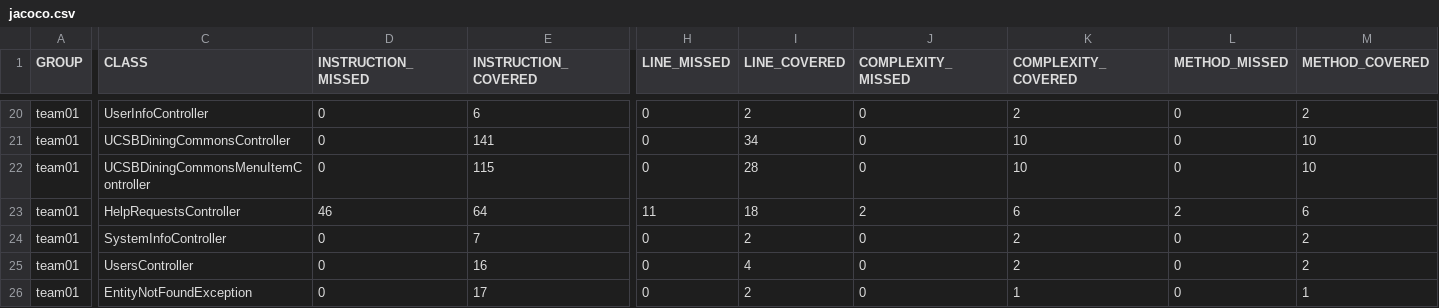
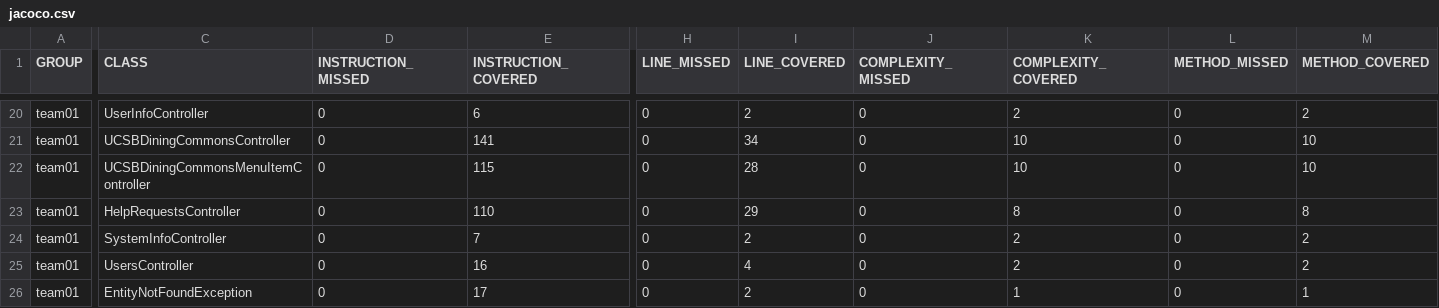
Before and after one commit to ucsb-cs156-s26/team01-s26-07, a CSV file: prs/73/jacoco/jacoco.csv, drawn as a sheet; only a part is shown, gaps mark what is left out; the diff names each change by its address in the sheet, - before the commit and + after, or states it on an @@ line.

```diff
--- a/prs/73/jacoco/jacoco.csv
+++ b/prs/73/jacoco/jacoco.csv
-D23 (INSTRUCTION_MISSED): 46
+D23 (INSTRUCTION_MISSED): 0
-E23 (INSTRUCTION_COVERED): 64
+E23 (INSTRUCTION_COVERED): 110
-H23 (LINE_MISSED): 11
+H23 (LINE_MISSED): 0
-I23 (LINE_COVERED): 18
+I23 (LINE_COVERED): 29
-J23 (COMPLEXITY_MISSED): 2
+J23 (COMPLEXITY_MISSED): 0
-K23 (COMPLEXITY_COVERED): 6
+K23 (COMPLEXITY_COVERED): 8
-L23 (METHOD_MISSED): 2
+L23 (METHOD_MISSED): 0
-M23 (METHOD_COVERED): 6
+M23 (METHOD_COVERED): 8
```
Also changed, not shown: 7 other files.
